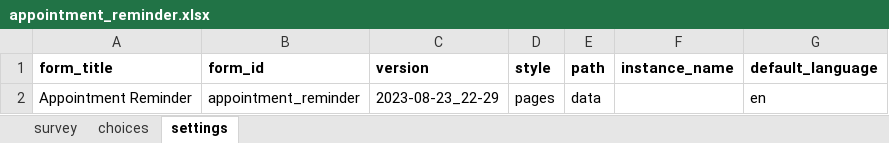
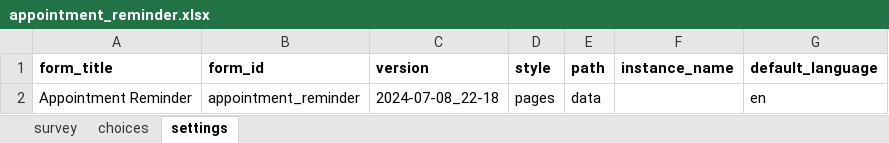
Before and after one commit to gitcliff/mydhi-cht-config, an Excel workbook: config/forms/app/appointment_reminder.xlsx, sheet settings, drawn as a sheet; values as stored, in another font and other column widths than the file's, no borders; charts and pictures not drawn; the diff names each change by its address in the sheet, - before the commit and + after, or states it on an @@ line.

```diff
--- a/config/forms/app/appointment_reminder.xlsx (sheet settings)
+++ b/config/forms/app/appointment_reminder.xlsx (sheet settings)
-C2 (version): 2023-08-23_22-29
+C2 (version): 2024-07-08_22-18
```
Also changed, not shown: sheet survey, 1 other file.
